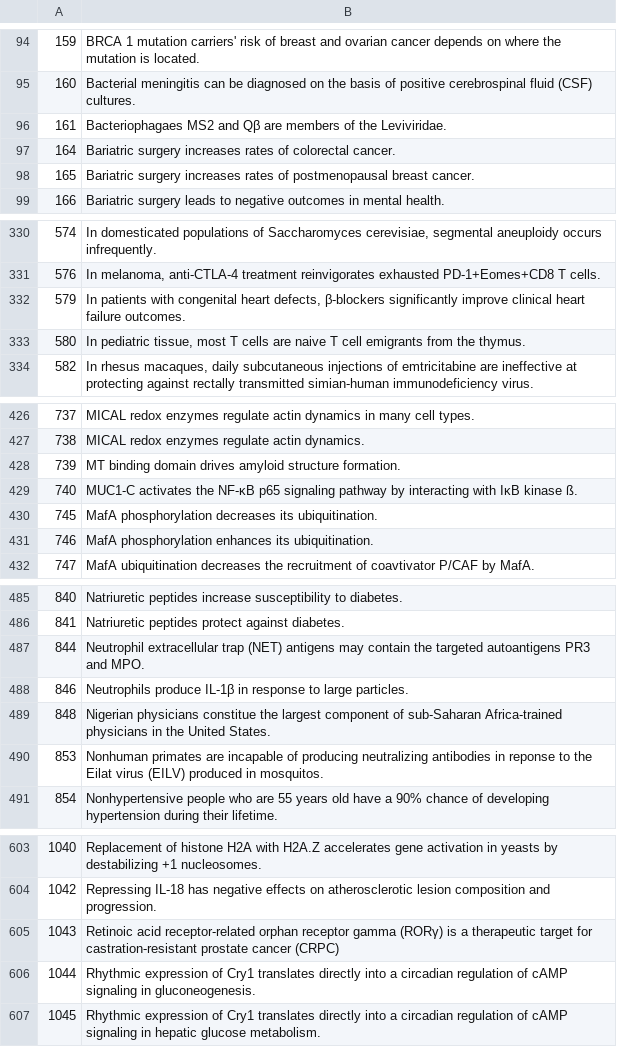
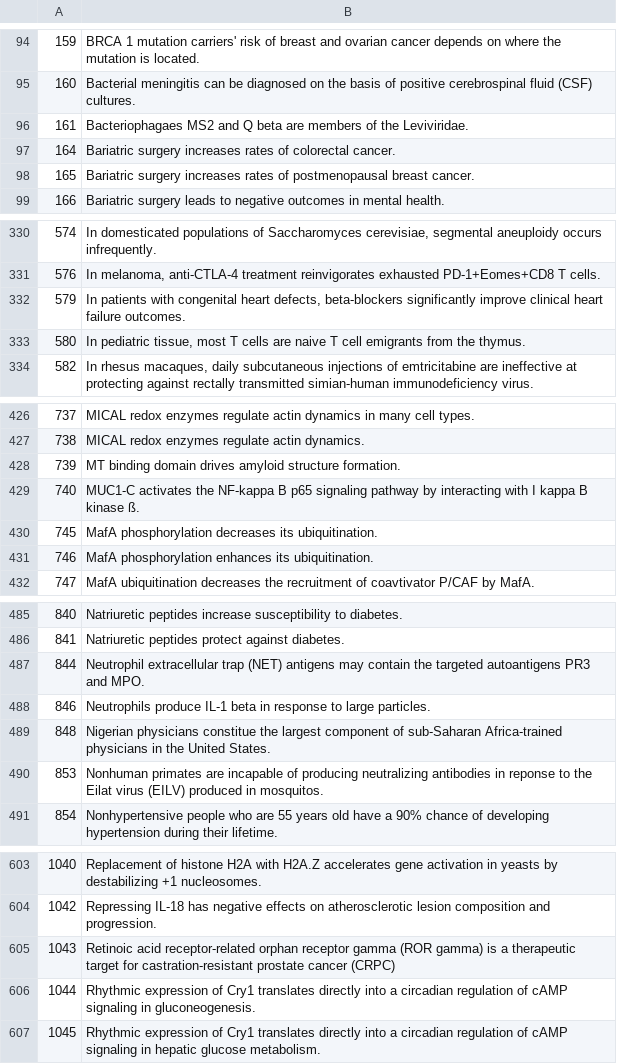
Before and after one commit to ariszaharia/boolean-search, a TSV file: data/scifact_queries_train.tsv, drawn as a sheet; only a part is shown, gaps mark what is left out; the diff covers the shown part only.

Commit message:
D7: Greek letters to names in corpus and queries; caches tied to the corpus
api/greek.py: each Greek letter (and the micro sign) becomes its name as a
separate word (TNF-alpha, IFN gamma). Applied in prep_scifact.py and
prep_queries.py; data regenerated (523 documents, 16 train and 6 test claims
changed; verified: new = greek_to_names(old) on every row, nothing else).
words_of applies it too.

Caches: Lucene indexes carry a corpus_sha256 stamp and are rebuilt when the
corpus changes; the B3 embedding cache is keyed on the corpus hash (it used to
check only the ids, so it would have reused embeddings of the old text). Run
json files record corpus_sha256 and queries_sha256.

```diff
--- a/data/scifact_queries_train.tsv
+++ b/data/scifact_queries_train.tsv
@@ -95,3 +95,3 @@
 160	Bacterial meningitis can be diagnosed on the basis of positive cerebrospinal fluid (CSF) cultures.
-161	Bacteriophagaes MS2 and Qβ are members of the Leviviridae.
+161	Bacteriophagaes MS2 and Q beta are members of the Leviviridae.
 164	Bariatric surgery increases rates of colorectal cancer.
@@ -331,3 +331,3 @@
 576	In melanoma, anti-CTLA-4 treatment reinvigorates exhausted PD-1+Eomes+CD8 T cells.
-579	In patients with congenital heart defects, β-blockers significantly improve clinical heart failure outcomes.
+579	In patients with congenital heart defects, beta-blockers significantly improve clinical heart failure outcomes.
 580	In pediatric tissue, most T cells are naive T cell emigrants from the thymus.
@@ -428,3 +428,3 @@
 739	MT binding domain drives amyloid structure formation.
-740	MUC1-C activates the NF-κB p65 signaling pathway by interacting with IκB kinase ß.
+740	MUC1-C activates the NF-kappa B p65 signaling pathway by interacting with I kappa B kinase ß.
 745	MafA phosphorylation decreases its ubiquitination.
@@ -487,3 +487,3 @@
 844	Neutrophil extracellular trap (NET) antigens may contain the targeted autoantigens PR3 and MPO.
-846	Neutrophils produce IL-1β in response to large particles.
+846	Neutrophils produce IL-1 beta in response to large particles.
 848	Nigerian physicians constitue the largest component of sub-Saharan Africa-trained physicians in the United States.
@@ -604,3 +604,3 @@
 1042	Repressing IL-18 has negative effects on atherosclerotic lesion composition and progression.
-1043	Retinoic acid receptor-related orphan receptor gamma (RORγ) is a therapeutic target for castration-resistant prostate cancer (CRPC)
+1043	Retinoic acid receptor-related orphan receptor gamma (ROR gamma) is a therapeutic target for castration-resistant prostate cancer (CRPC)
 1044	Rhythmic expression of Cry1 translates directly into a circadian regulation of cAMP signaling in gluconeogenesis.
```
Also changed, not shown: 11 edited cells elsewhere in this file, 6 other files.
